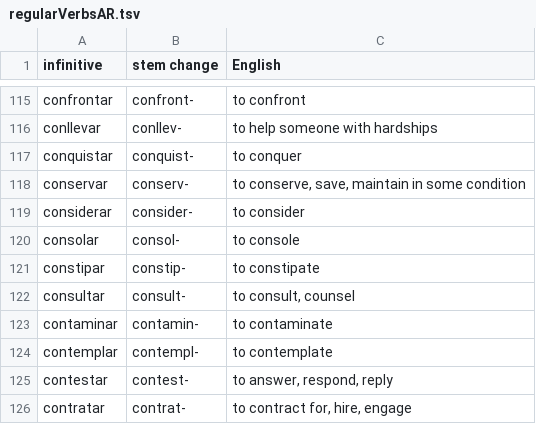
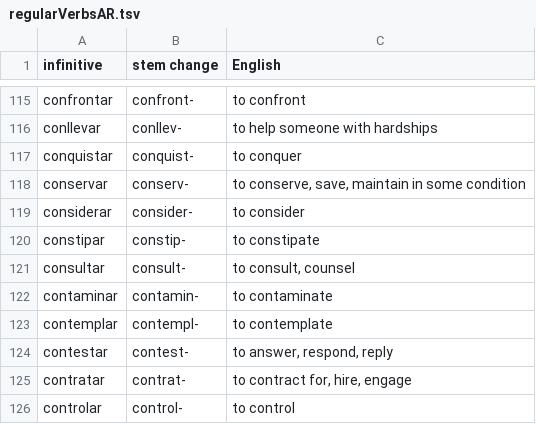
Before and after one commit to ehoogerbeets/conjugator, a TSV file: data/regularVerbsAR.tsv, drawn as a sheet; only a part is shown, gaps mark what is left out; the shorter side is filled out with more unchanged rows.

Commit message:
chore: dedupe CLI verb inventory
Fixes #9

```diff
--- a/data/regularVerbsAR.tsv
+++ b/data/regularVerbsAR.tsv
@@ -119,3 +119,2 @@ conservar	conserv-	to conserve, save, maintain in some condition
 considerar	consider-	to consider
-consolar	consol-	to console
 constipar	constip-	to constipate
```
Also changed, not shown: 1 other file.
